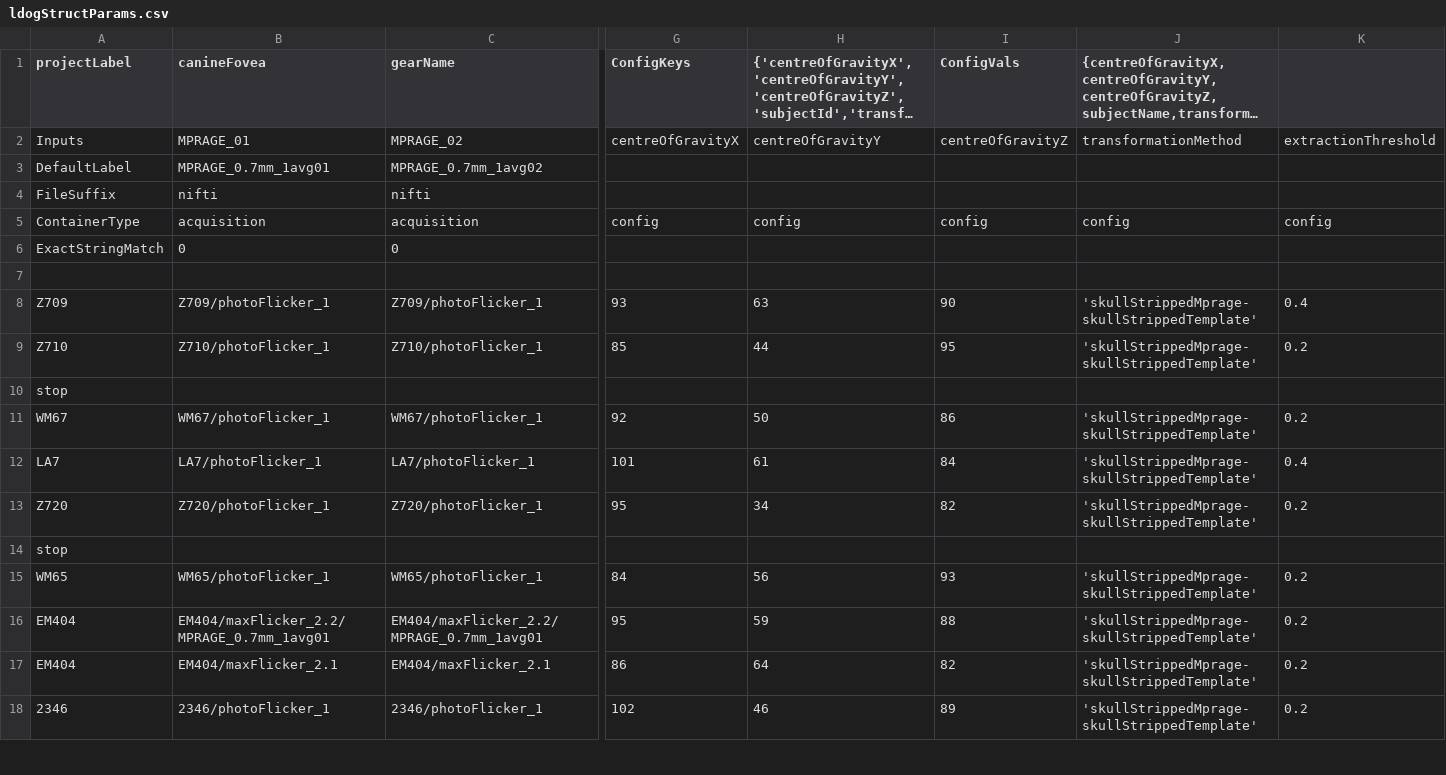
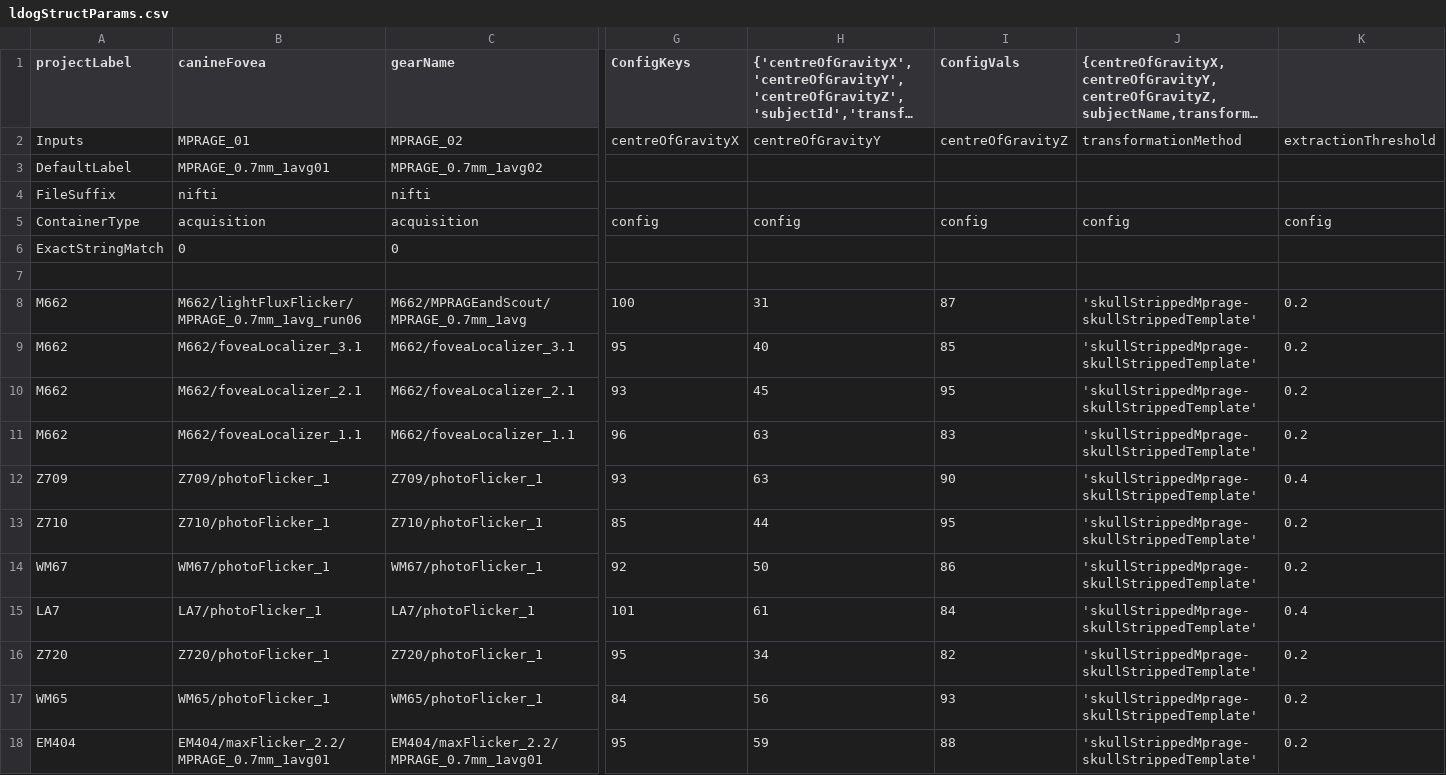
Before and after one commit to gkaguirrelab/mriLDOGAnalysis, a CSV file: submitGears/main/ldogStructParams.csv, drawn as a sheet; only a part is shown, gaps mark what is left out; the shorter side is filled out with more unchanged rows; long unchanged cells end in …; removed rows and columns are numbered as before the commit, all else as after; rows hold the shown columns only; the diff names each change by its address in the sheet, - before the commit and + after, or states it on an @@ line.

Commit message:
M662 struct and func

```diff
--- a/submitGears/main/ldogStructParams.csv
+++ b/submitGears/main/ldogStructParams.csv
+row 8: M662 | M662/lightFluxFlicker/MPRAGE_0.7mm_1avg_run06 | M662/MPRAGEandScout/MPRAGE_0.7mm_1avg | 100 | 31 | 87 | 'skullStrippedMprage-skullStrippedTemplate' | 0.2
+row 9: M662 | M662/foveaLocalizer_3.1 | M662/foveaLocalizer_3.1 | 95 | 40 | 85 | 'skullStrippedMprage-skullStrippedTemplate' | 0.2
+row 10: M662 | M662/foveaLocalizer_2.1 | M662/foveaLocalizer_2.1 | 93 | 45 | 95 | 'skullStrippedMprage-skullStrippedTemplate' | 0.2
+row 11: M662 | M662/foveaLocalizer_1.1 | M662/foveaLocalizer_1.1 | 96 | 63 | 83 | 'skullStrippedMprage-skullStrippedTemplate' | 0.2
-row 10: stop
-row 14: stop
```
Also changed, not shown: 1 other file.
